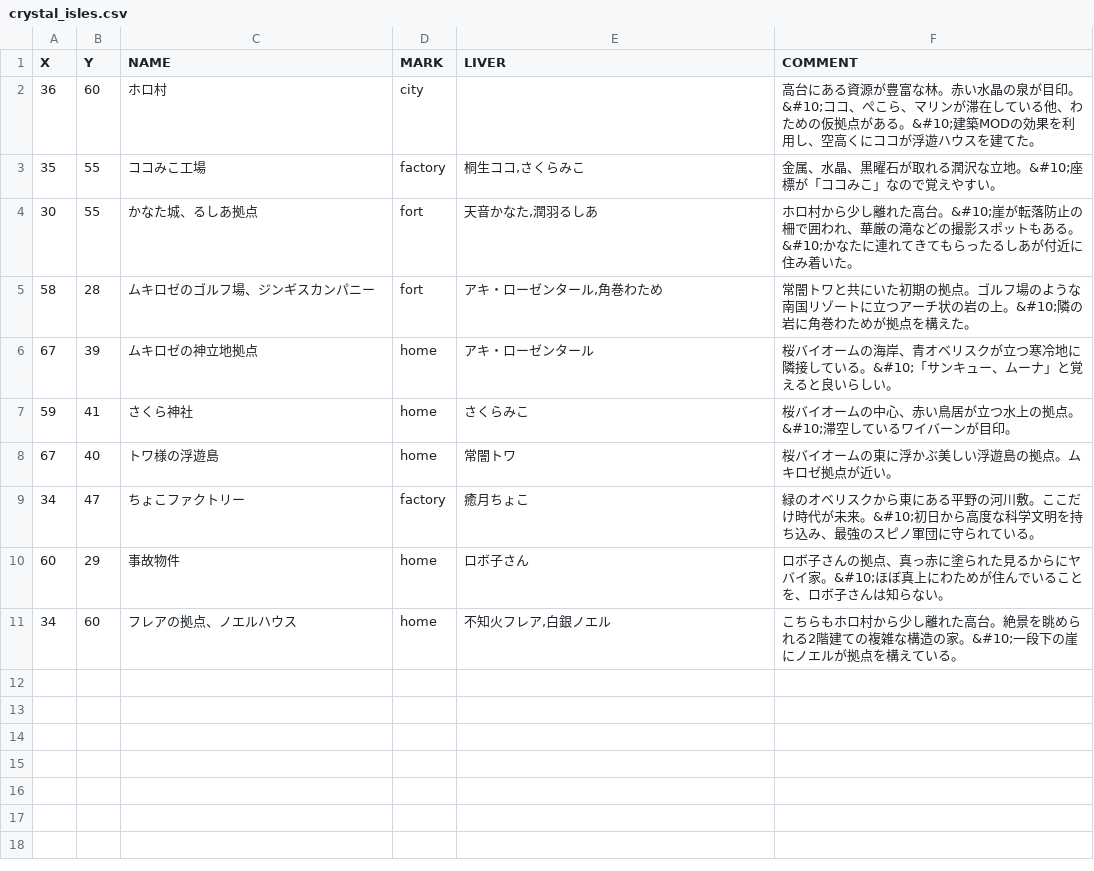
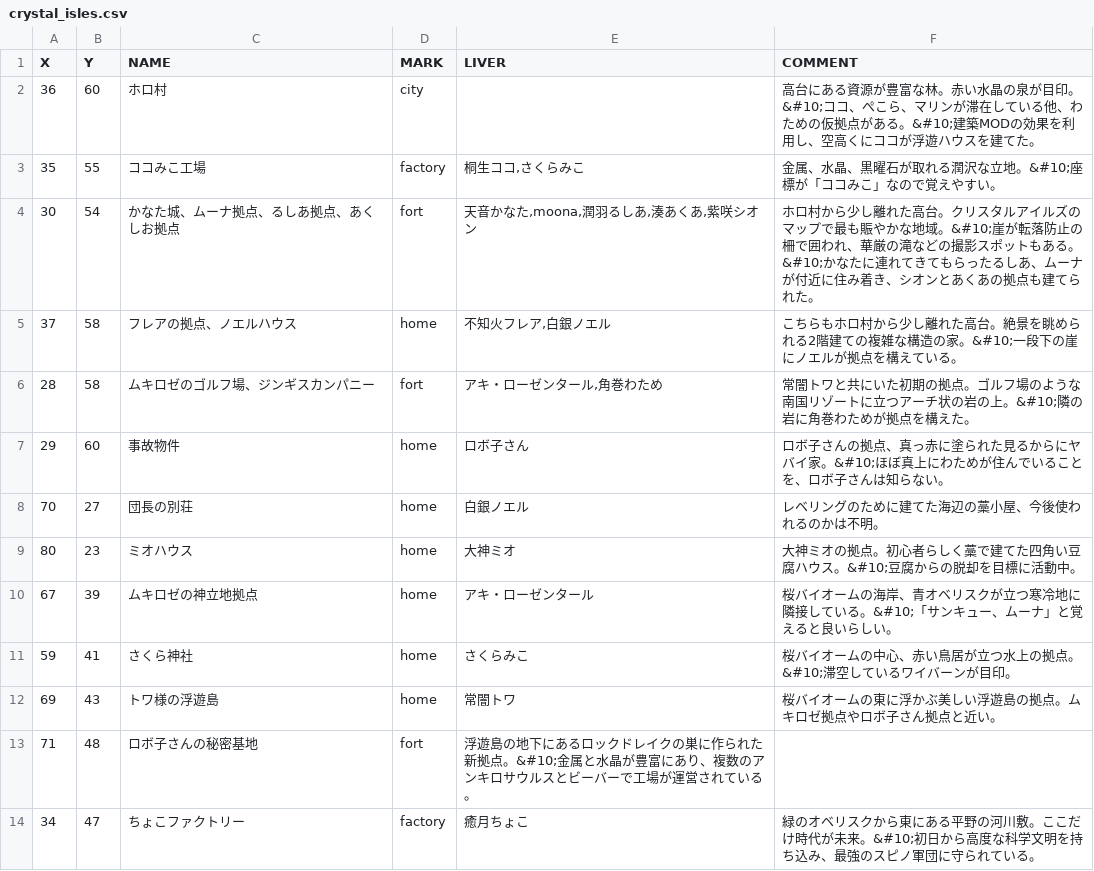
Before and after one commit to holomap/ark, a CSV file: crystal_isles.csv, drawn as a sheet.

Commit message:
Update crystal_isles.csv

```diff
--- a/crystal_isles.csv
+++ b/crystal_isles.csv
@@ -3,9 +3,12 @@ X,Y,NAME,MARK,LIVER,COMMENT
 35,55,ココみこ工場,factory,"桐生ココ,さくらみこ",金属、水晶、黒曜石が取れる潤沢な立地。&#10;座標が「ココみこ」なので覚えやすい。
-30,55,かなた城、るしあ拠点,fort,"天音かなた,潤羽るしあ",ホロ村から少し離れた高台。&#10;崖が転落防止の柵で囲われ、華厳の滝などの撮影スポットもある。&#10;かなたに連れてきてもらったるしあが付近に住み着いた。
-58,28,ムキロゼのゴルフ場、ジンギスカンパニー,fort,"アキ・ローゼンタール,角巻わため",常闇トワと共にいた初期の拠点。ゴルフ場のような南国リゾートに立つアーチ状の岩の上。&#10;隣の岩に角巻わためが拠点を構えた。
+30,54,かなた城、ムーナ拠点、るしあ拠点、あくしお拠点,fort,"天音かなた,moona,潤羽るしあ,湊あくあ,紫咲シオン",ホロ村から少し離れた高台。クリスタルアイルズのマップで最も賑やかな地域。&#10;崖が転落防止の柵で囲われ、華厳の滝などの撮影スポットもある。&#10;かなたに連れてきてもらったるしあ、ムーナが付近に住み着き、シオンとあくあの拠点も建てられた。
+37,58,フレアの拠点、ノエルハウス,home,"不知火フレア,白銀ノエル",こちらもホロ村から少し離れた高台。絶景を眺められる2階建ての複雑な構造の家。&#10;一段下の崖にノエルが拠点を構えている。
+28,58,ムキロゼのゴルフ場、ジンギスカンパニー,fort,"アキ・ローゼンタール,角巻わため",常闇トワと共にいた初期の拠点。ゴルフ場のような南国リゾートに立つアーチ状の岩の上。&#10;隣の岩に角巻わためが拠点を構えた。
+29,60,事故物件,home,ロボ子さん,ロボ子さんの拠点、真っ赤に塗られた見るからにヤバイ家。&#10;ほぼ真上にわためが住んでいることを、ロボ子さんは知らない。
+70,27,団長の別荘,home,白銀ノエル,レベリングのために建てた海辺の藁小屋、今後使われるのかは不明。
+80,23,ミオハウス,home,大神ミオ,大神ミオの拠点。初心者らしく藁で建てた四角い豆腐ハウス。&#10;豆腐からの脱却を目標に活動中。
 67,39,ムキロゼの神立地拠点,home,アキ・ローゼンタール,桜バイオームの海岸、青オベリスクが立つ寒冷地に隣接している。&#10;「サンキュー、ムーナ」と覚えると良いらしい。
 59,41,さくら神社,home,さくらみこ,桜バイオームの中心、赤い鳥居が立つ水上の拠点。&#10;滞空しているワイバーンが目印。
-67,40,トワ様の浮遊島,home,常闇トワ,桜バイオームの東に浮かぶ美しい浮遊島の拠点。ムキロゼ拠点が近い。
+69,43,トワ様の浮遊島,home,常闇トワ,桜バイオームの東に浮かぶ美しい浮遊島の拠点。ムキロゼ拠点やロボ子さん拠点と近い。
+71,48,ロボ子さんの秘密基地,fort,浮遊島の地下にあるロックドレイクの巣に作られた新拠点。&#10;金属と水晶が豊富にあり、複数のアンキロサウルスとビーバーで工場が運営されている。
 34,47,ちょこファクトリー,factory,癒月ちょこ,緑のオベリスクから東にある平野の河川敷。ここだけ時代が未来。&#10;初日から高度な科学文明を持ち込み、最強のスピノ軍団に守られている。
-60,29,事故物件,home,ロボ子さん,ロボ子さんの拠点、真っ赤に塗られた見るからにヤバイ家。&#10;ほぼ真上にわためが住んでいることを、ロボ子さんは知らない。
-34,60,フレアの拠点、ノエルハウス,home,"不知火フレア,白銀ノエル",こちらもホロ村から少し離れた高台。絶景を眺められる2階建ての複雑な構造の家。&#10;一段下の崖にノエルが拠点を構えている。
```
